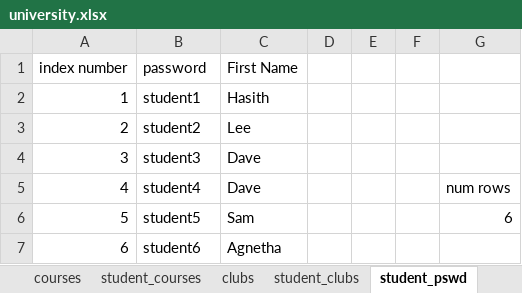
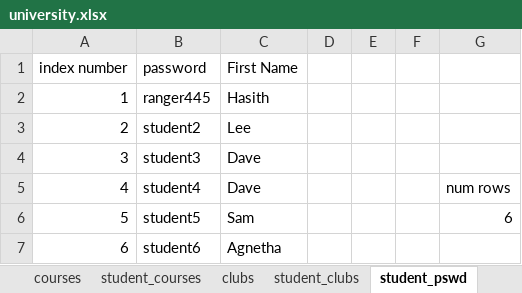
Before and after one commit to Hasith435/University-System, an Excel workbook: university.xlsx, sheet student_pswd, drawn as a sheet; values as stored, in another font and other column widths than the file's, no borders; the diff names each change by its address in the sheet, - before the commit and + after, or states it on an @@ line.

```diff
--- a/university.xlsx (sheet student_pswd)
+++ b/university.xlsx (sheet student_pswd)
-B2 (password): student1
+B2 (password): ranger445
```
Also changed, not shown: 2 other files.
